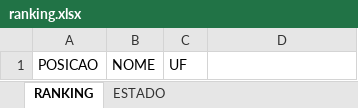
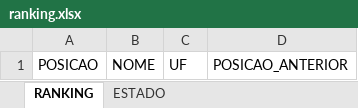
Before and after one commit to devappsteam/cenp-meios, an Excel workbook: ranking.xlsx, sheet RANKING, drawn as a sheet; values as stored, in another font and other column widths than the file's, no borders; the diff names each change by its address in the sheet, - before the commit and + after, or states it on an @@ line.

Commit message:
Adicionar Coluna Historico nos Ranking

```diff
--- a/ranking.xlsx (sheet RANKING)
+++ b/ranking.xlsx (sheet RANKING)
-D1: (empty)
+D1: POSICAO_ANTERIOR
```
Also changed, not shown: 7 other files.
